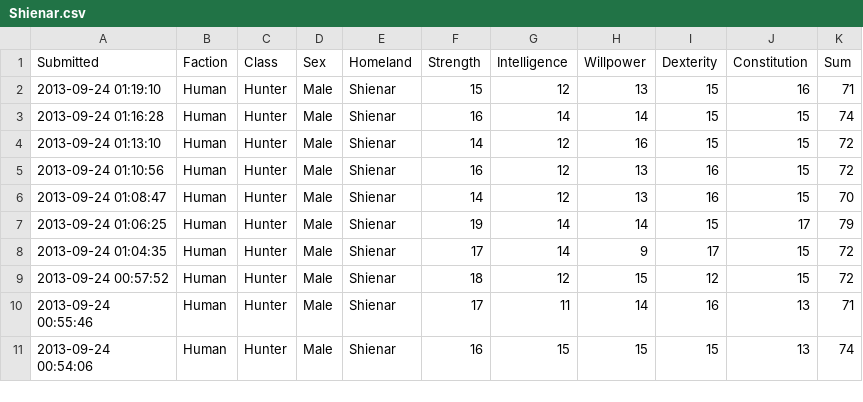
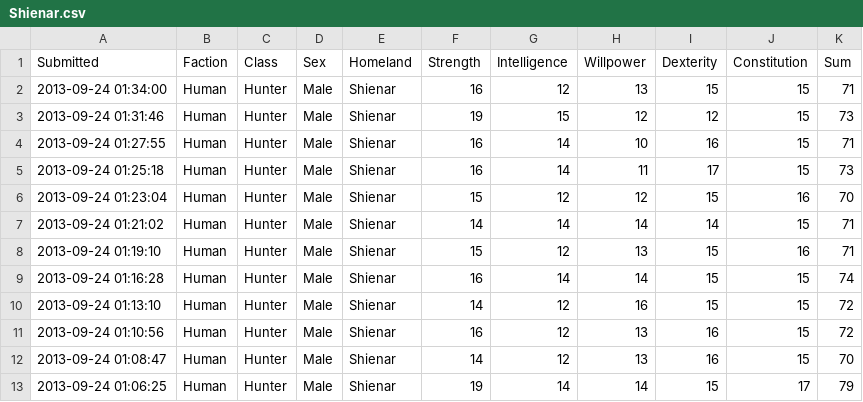
Before and after one commit to rascul/wotmad-stats, a CSV file: csv/Human/Hunter/Shienar.csv, drawn as a sheet; only a part is shown; the shorter side is filled out with more unchanged rows.

```diff
--- a/csv/Human/Hunter/Shienar.csv
+++ b/csv/Human/Hunter/Shienar.csv
@@ -1,2 +1,8 @@
 Submitted,Faction,Class,Sex,Homeland,Strength,Intelligence,Willpower,Dexterity,Constitution,Sum
+2013-09-24 01:34:00,Human,Hunter,Male,Shienar,16,12,13,15,15,71
+2013-09-24 01:31:46,Human,Hunter,Male,Shienar,19,15,12,12,15,73
+2013-09-24 01:27:55,Human,Hunter,Male,Shienar,16,14,10,16,15,71
+2013-09-24 01:25:18,Human,Hunter,Male,Shienar,16,14,11,17,15,73
+2013-09-24 01:23:04,Human,Hunter,Male,Shienar,15,12,12,15,16,70
+2013-09-24 01:21:02,Human,Hunter,Male,Shienar,14,14,14,14,15,71
 2013-09-24 01:19:10,Human,Hunter,Male,Shienar,15,12,13,15,16,71
```
Also changed, not shown: csv/Human/Channeler/Saldaea.csv, csv/Human/Hunter/Saldaea.csv, 1 other file.
